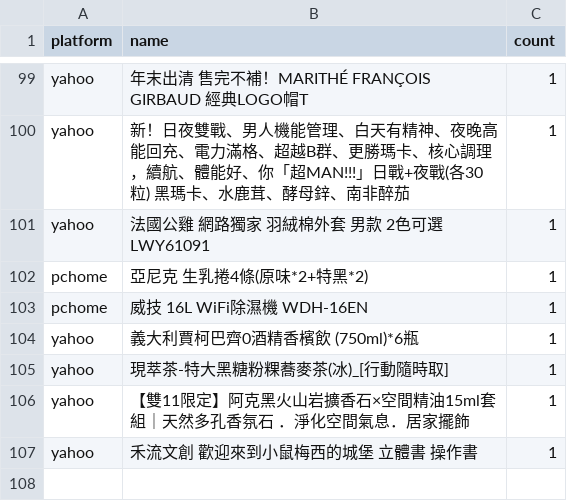
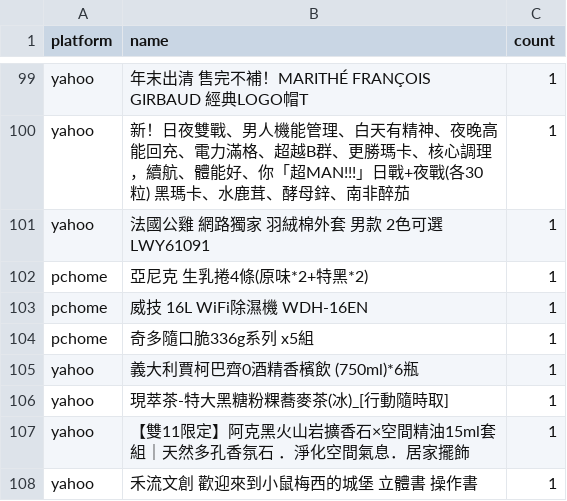
Before and after one commit to jerrycp-lab/momo-sales-monitor, a CSV file: compare/data/unknown_brands.csv, drawn as a sheet; only a part is shown, gaps mark what is left out.

```diff
--- a/compare/data/unknown_brands.csv
+++ b/compare/data/unknown_brands.csv
@@ -103,2 +103,3 @@ pchome,亞尼克 生乳捲4條(原味*2+特黑*2),1
 pchome,威技 16L WiFi除濕機 WDH-16EN,1
+pchome,奇多隨口脆336g系列 x5組,1
 yahoo,義大利賈柯巴齊0酒精香檳飲 (750ml)*6瓶,1
```
Also changed, not shown: compare/data/matches.csv, compare/data/pchome_results.csv, 1 other file.
